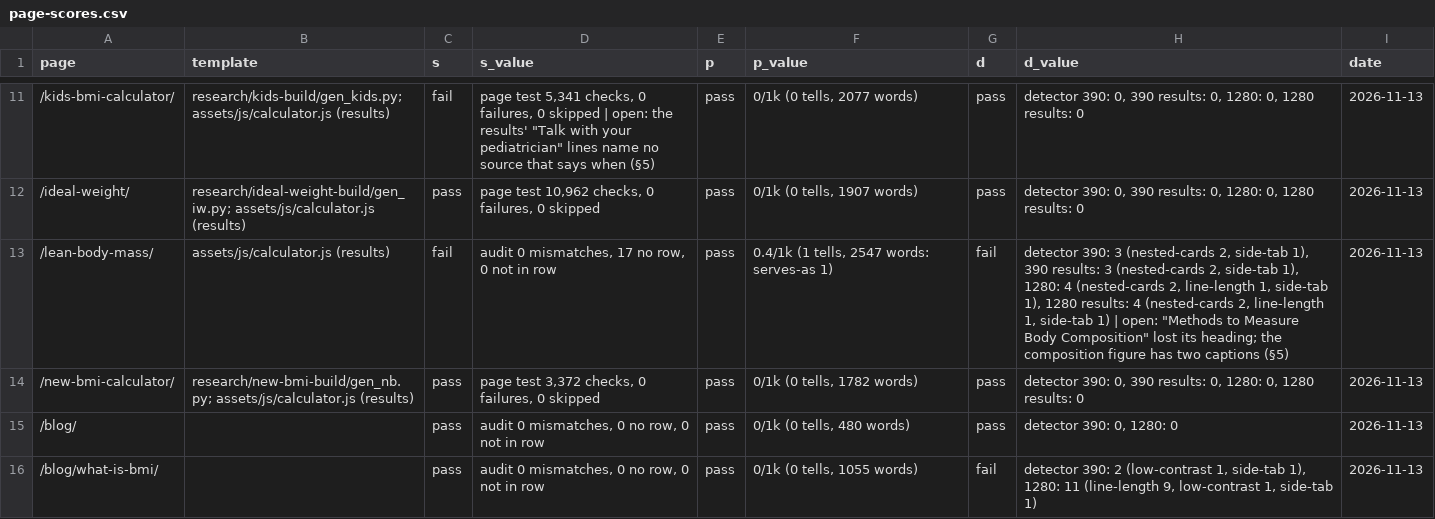
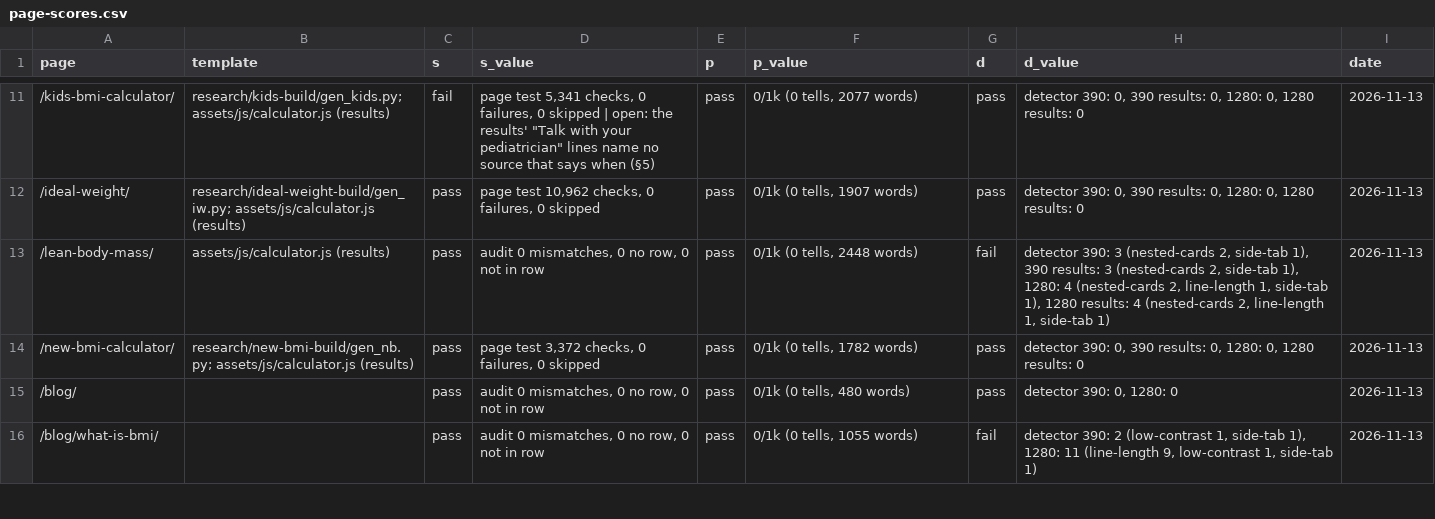
Before and after one commit to Mapstor/calculatemybmi, a CSV file: research/page-scores.csv, drawn as a sheet; only a part is shown, gaps mark what is left out; the diff covers the shown part only.

```diff
--- a/research/page-scores.csv
+++ b/research/page-scores.csv
@@ -12,3 +12,3 @@ page,template,s,s_value,p,p_value,d,d_value,date
 /ideal-weight/,research/ideal-weight-build/gen_iw.py; assets/js/calculator.js (results),pass,"page test 10,962 checks, 0 failures, 0 skipped",pass,"0/1k (0 tells, 1907 words)",pass,"detector 390: 0, 390 results: 0, 1280: 0, 1280 results: 0",2026-11-13
-/lean-body-mass/,assets/js/calculator.js (results),fail,"audit 0 mismatches, 17 no row, 0 not in row",pass,"0.4/1k (1 tells, 2547 words: serves-as 1)",fail,"detector 390: 3 (nested-cards 2, side-tab 1), 390 results: 3 (nested-cards 2, side-tab 1), 1280: 4 (nested-cards 2, line-length 1, side-tab 1), 1280 results: 4 (nested-cards 2, line-length 1, side-tab 1) | open: ""Methods to Measure Body Composition"" lost its heading; the composition figure has two captions (§5)",2026-11-13
+/lean-body-mass/,assets/js/calculator.js (results),pass,"audit 0 mismatches, 0 no row, 0 not in row",pass,"0/1k (0 tells, 2448 words)",fail,"detector 390: 3 (nested-cards 2, side-tab 1), 390 results: 3 (nested-cards 2, side-tab 1), 1280: 4 (nested-cards 2, line-length 1, side-tab 1), 1280 results: 4 (nested-cards 2, line-length 1, side-tab 1)",2026-11-13
 /new-bmi-calculator/,research/new-bmi-build/gen_nb.py; assets/js/calculator.js (results),pass,"page test 3,372 checks, 0 failures, 0 skipped",pass,"0/1k (0 tells, 1782 words)",pass,"detector 390: 0, 390 results: 0, 1280: 0, 1280 results: 0",2026-11-13
```
Also changed, not shown: 12 edited cells elsewhere in this file, research/page-scores-known.csv, 10 other files.
